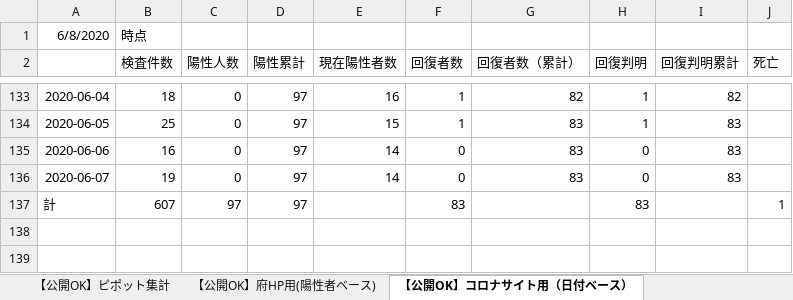
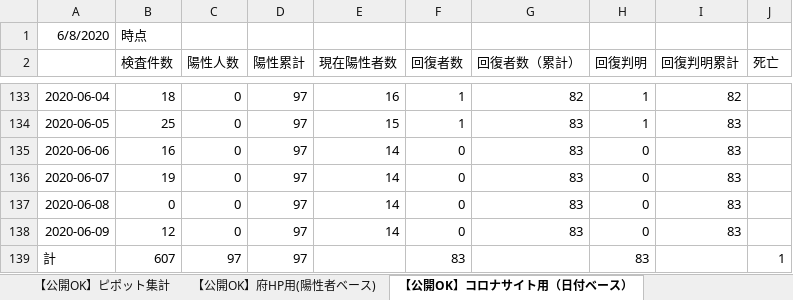
Before and after one commit to yotemuku/covid19, an Excel workbook: data/patients_and_inspections.xlsx, sheet 【公開OK】コロナサイト用（日付ベース）, drawn as a sheet; only a part is shown, gaps mark what is left out; values as stored, in another font and other column widths than the file's, no borders; the diff names each change by its address in the sheet, - before the commit and + after, or states it on an @@ line.

```diff
--- a/data/patients_and_inspections.xlsx (sheet 【公開OK】コロナサイト用（日付ベース）)
+++ b/data/patients_and_inspections.xlsx (sheet 【公開OK】コロナサイト用（日付ベース）)
+row 137: 2020-06-08 | 0 | 0 | 97 | 14 | 0 | 83 | 0 | 83
+row 138: 2020-06-09 | 12 | 0 | 97 | 14 | 0 | 83 | 0 | 83
```
Also changed, not shown: sheet 【公開OK】ピポット集計, sheet 【公開OK】府HP用(陽性者ベース), data/contacts1.xlsx, data/contacts2.xlsx, 1 other file.
